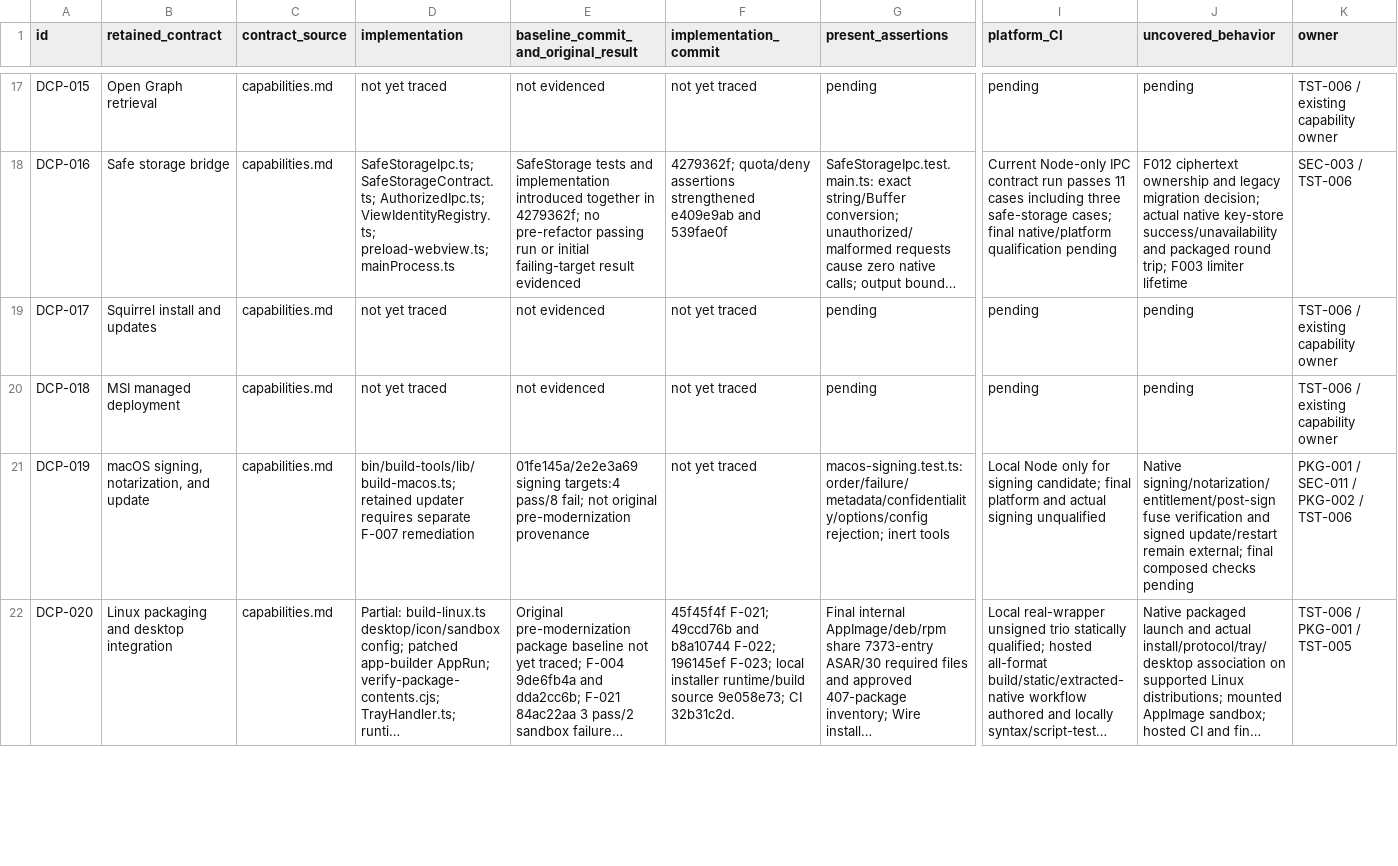
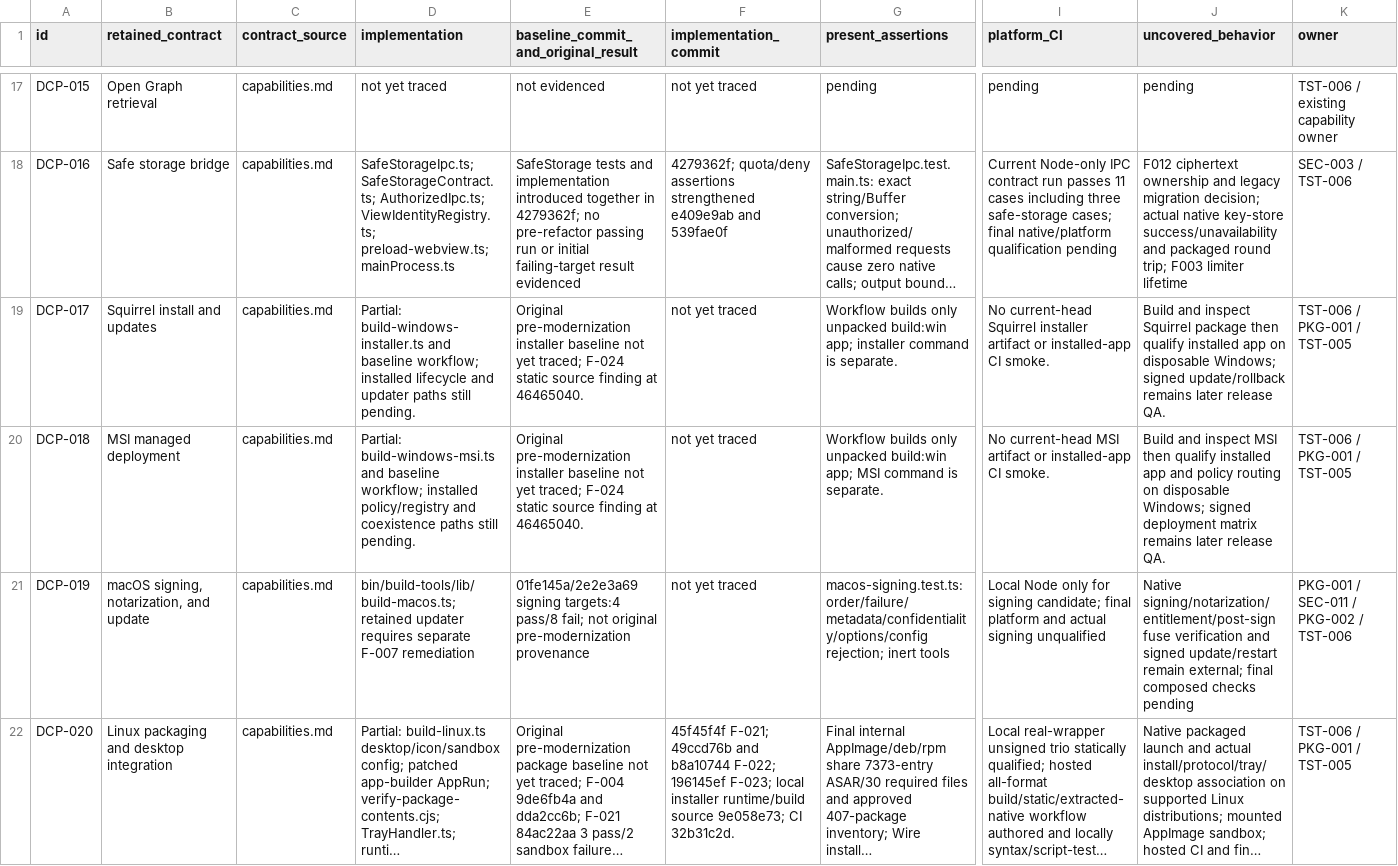
Before and after one commit to adamlow-wire/wire-desktop, a CSV file: docs/electron-modernization/review-traceability.csv, drawn as a sheet; only a part is shown, gaps mark what is left out; long unchanged cells end in …; the diff names each change by its address in the sheet, - before the commit and + after, or states it on an @@ line.

Commit message:
docs(TST-006): expose missing Windows installer qualification

```diff
--- a/docs/electron-modernization/review-traceability.csv
+++ b/docs/electron-modernization/review-traceability.csv
-D19 (implementation): not yet traced
+D19 (implementation): Partial: build-windows-installer.ts and baseline workflow; installed lifecycle and updater paths still pending.
-E19:E20: not evidenced
+E19:E20: Original pre-modernization installer baseline not yet traced; F-024 static source finding at 46465040.
-G19 (present_assertions): pending
+G19 (present_assertions): Workflow builds only unpacked build:win app; installer command is separate.
-I19 (platform_CI): pending
+I19 (platform_CI): No current-head Squirrel installer artifact or installed-app CI smoke.
-J19 (uncovered_behavior): pending
+J19 (uncovered_behavior): Build and inspect Squirrel package then qualify installed app on disposable Windows; signed update/rollback remains later release QA.
-K19:K20 (owner): TST-006 / existing capability owner
+K19:K20 (owner): TST-006 / PKG-001 / TST-005
-D20 (implementation): not yet traced
+D20 (implementation): Partial: build-windows-msi.ts and baseline workflow; installed policy/registry and coexistence paths still pending.
-G20 (present_assertions): pending
+G20 (present_assertions): Workflow builds only unpacked build:win app; MSI command is separate.
-I20 (platform_CI): pending
+I20 (platform_CI): No current-head MSI artifact or installed-app CI smoke.
-J20 (uncovered_behavior): pending
+J20 (uncovered_behavior): Build and inspect MSI then qualify installed app and policy routing on disposable Windows; signed deployment matrix remains later release QA.
```
Also changed, not shown: docs/electron-modernization/review-inventory.csv, 3 other files.
